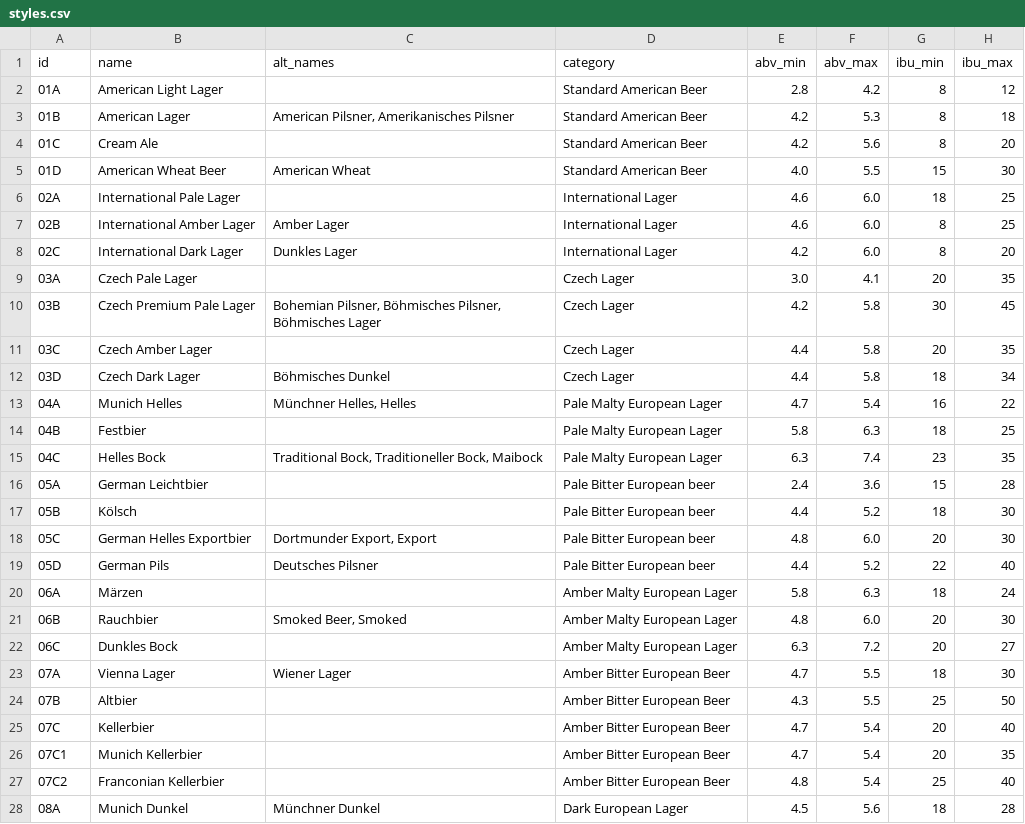
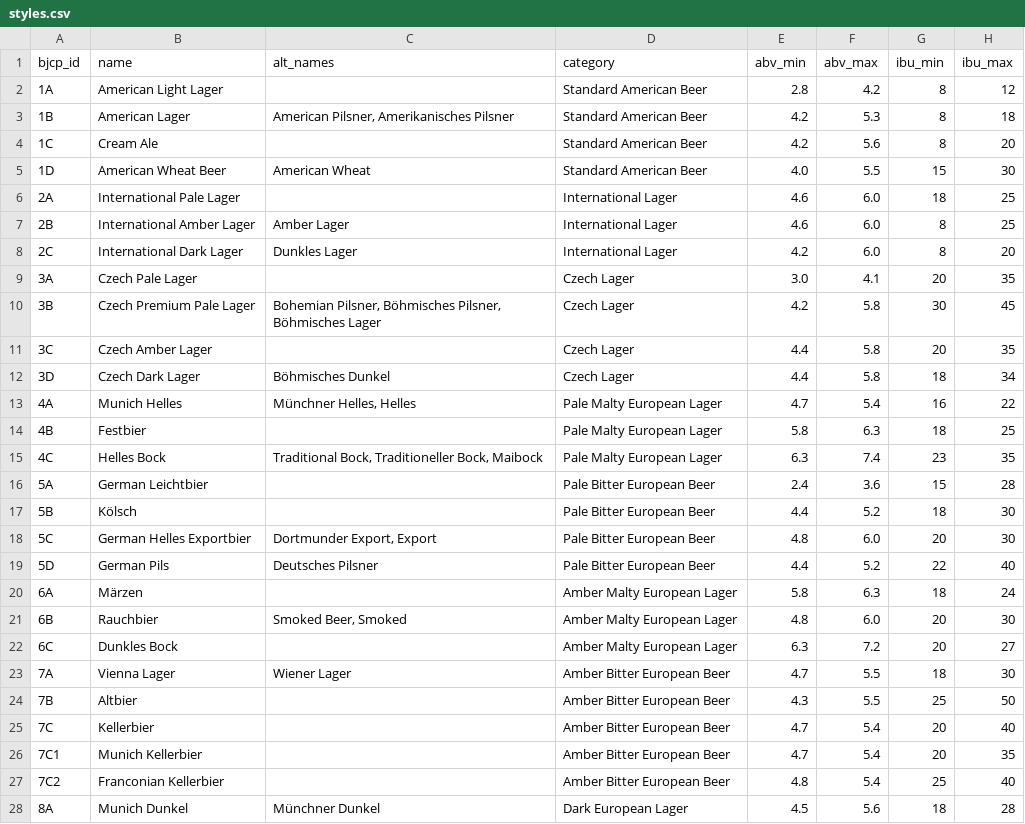
Before and after one commit to scheb/beer-analytics, a CSV file: recipe_db/data/styles.csv, drawn as a sheet; only a part is shown; the diff covers the shown part only; the diff names each change by its address in the sheet, - before the commit and + after, or states it on an @@ line.

```diff
--- a/recipe_db/data/styles.csv
+++ b/recipe_db/data/styles.csv
-A1: id
+A1: bjcp_id
-A2 (bjcp_id): 01A
+A2 (bjcp_id): 1A
-A3 (bjcp_id): 01B
+A3 (bjcp_id): 1B
-A4 (bjcp_id): 01C
+A4 (bjcp_id): 1C
-A5 (bjcp_id): 01D
+A5 (bjcp_id): 1D
-A6 (bjcp_id): 02A
+A6 (bjcp_id): 2A
-A7 (bjcp_id): 02B
+A7 (bjcp_id): 2B
-A8 (bjcp_id): 02C
+A8 (bjcp_id): 2C
-A9 (bjcp_id): 03A
+A9 (bjcp_id): 3A
-A10 (bjcp_id): 03B
+A10 (bjcp_id): 3B
-A11 (bjcp_id): 03C
+A11 (bjcp_id): 3C
-A12 (bjcp_id): 03D
+A12 (bjcp_id): 3D
-A13 (bjcp_id): 04A
+A13 (bjcp_id): 4A
-A14 (bjcp_id): 04B
+A14 (bjcp_id): 4B
-A15 (bjcp_id): 04C
+A15 (bjcp_id): 4C
-A16 (bjcp_id): 05A
+A16 (bjcp_id): 5A
-D16:D19 (category): Pale Bitter European beer
+D16:D19 (category): Pale Bitter European Beer
-A17 (bjcp_id): 05B
+A17 (bjcp_id): 5B
-A18 (bjcp_id): 05C
+A18 (bjcp_id): 5C
-A19 (bjcp_id): 05D
+A19 (bjcp_id): 5D
-A20 (bjcp_id): 06A
+A20 (bjcp_id): 6A
-A21 (bjcp_id): 06B
+A21 (bjcp_id): 6B
-A22 (bjcp_id): 06C
+A22 (bjcp_id): 6C
-A23 (bjcp_id): 07A
+A23 (bjcp_id): 7A
-A24 (bjcp_id): 07B
+A24 (bjcp_id): 7B
-A25 (bjcp_id): 07C
+A25 (bjcp_id): 7C
-A26 (bjcp_id): 07C1
+A26 (bjcp_id): 7C1
-A27 (bjcp_id): 07C2
+A27 (bjcp_id): 7C2
-A28 (bjcp_id): 08A
+A28 (bjcp_id): 8A
```
Also changed, not shown: 4 edited cells elsewhere in this file, 2 other files.
